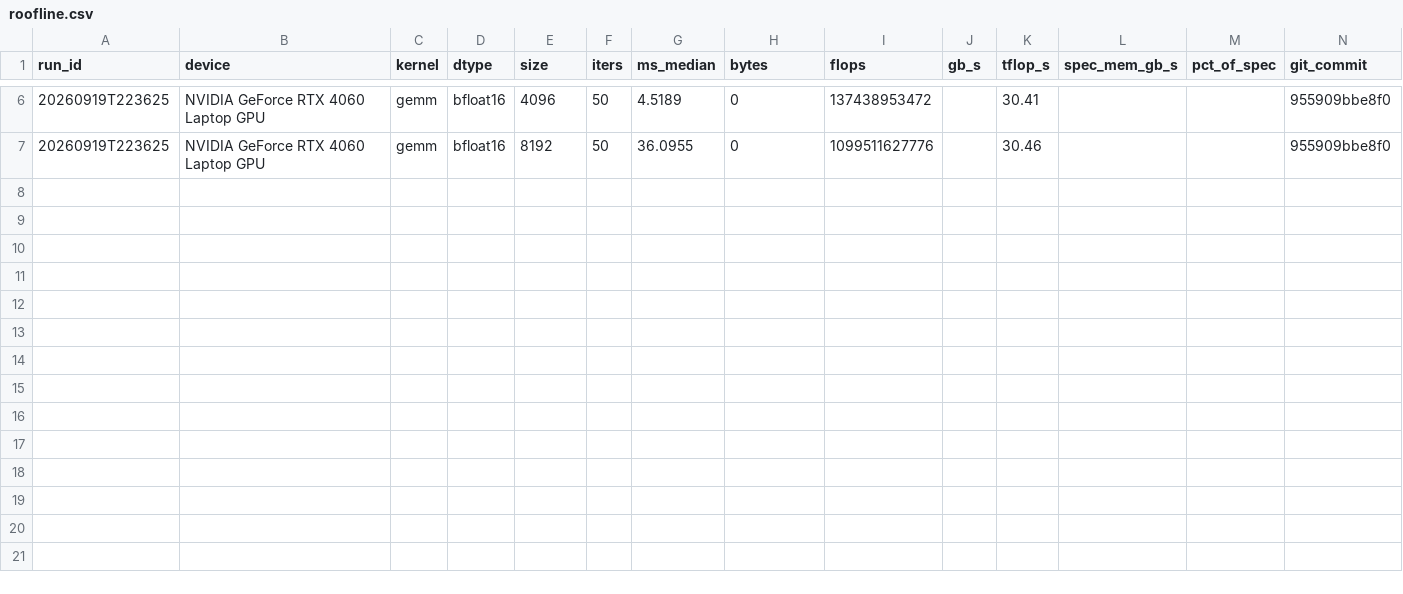
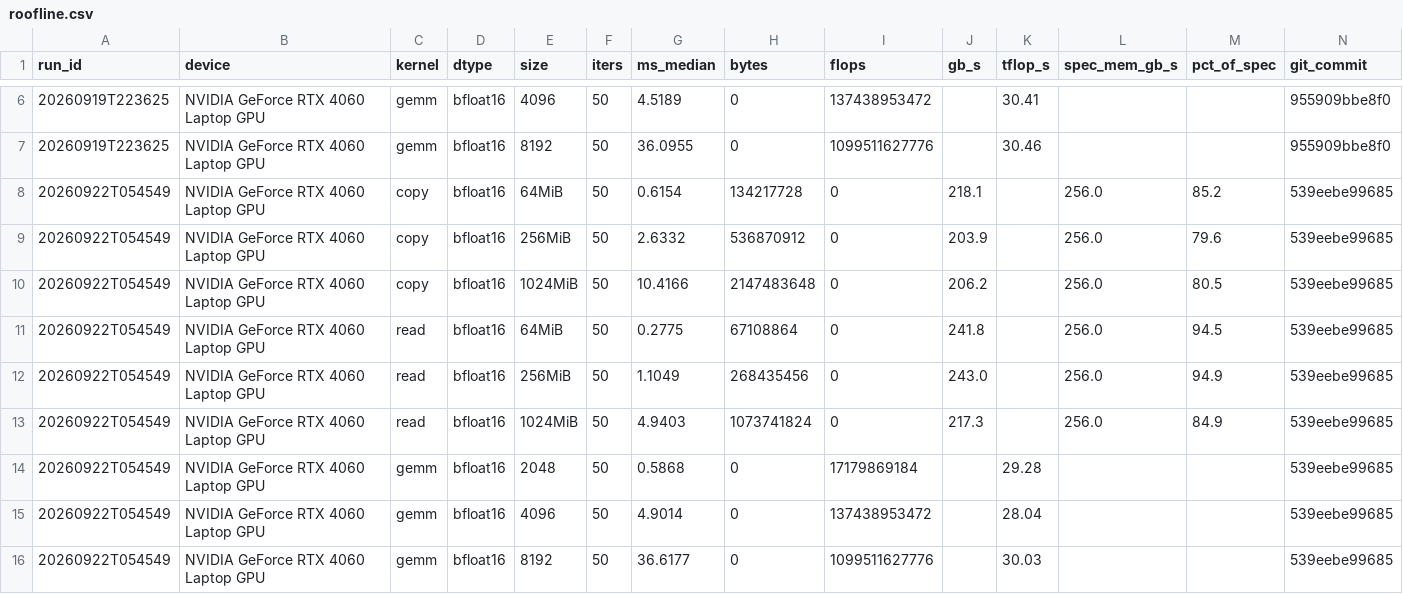
Before and after one commit to samplecatalina/mini-serve, a CSV file: results/rtx4060-laptop/roofline.csv, drawn as a sheet; only a part is shown, gaps mark what is left out.

Commit message:
results (4060): roofline with the read-only case: read 217.3 GB/s at 1 GiB (243.0 at 256 MiB), copy 206.2 GB/s, BF16 GEMM 30.03 TFLOP/s at n=8192

```diff
--- a/results/rtx4060-laptop/roofline.csv
+++ b/results/rtx4060-laptop/roofline.csv
@@ -7 +7,10 @@ run_id,device,kernel,dtype,size,iters,ms_median,bytes,flops,gb_s,tflop_s,spec_me
 20260919T223625,NVIDIA GeForce RTX 4060 Laptop GPU,gemm,bfloat16,8192,50,36.0955,0,1099511627776,,30.46,,,955909bbe8f0
+20260922T054549,NVIDIA GeForce RTX 4060 Laptop GPU,copy,bfloat16,64MiB,50,0.6154,134217728,0,218.1,,256.0,85.2,539eebe99685
+20260922T054549,NVIDIA GeForce RTX 4060 Laptop GPU,copy,bfloat16,256MiB,50,2.6332,536870912,0,203.9,,256.0,79.6,539eebe99685
+20260922T054549,NVIDIA GeForce RTX 4060 Laptop GPU,copy,bfloat16,1024MiB,50,10.4166,2147483648,0,206.2,,256.0,80.5,539eebe99685
+20260922T054549,NVIDIA GeForce RTX 4060 Laptop GPU,read,bfloat16,64MiB,50,0.2775,67108864,0,241.8,,256.0,94.5,539eebe99685
+20260922T054549,NVIDIA GeForce RTX 4060 Laptop GPU,read,bfloat16,256MiB,50,1.1049,268435456,0,243.0,,256.0,94.9,539eebe99685
+20260922T054549,NVIDIA GeForce RTX 4060 Laptop GPU,read,bfloat16,1024MiB,50,4.9403,1073741824,0,217.3,,256.0,84.9,539eebe99685
+20260922T054549,NVIDIA GeForce RTX 4060 Laptop GPU,gemm,bfloat16,2048,50,0.5868,0,17179869184,,29.28,,,539eebe99685
+20260922T054549,NVIDIA GeForce RTX 4060 Laptop GPU,gemm,bfloat16,4096,50,4.9014,0,137438953472,,28.04,,,539eebe99685
+20260922T054549,NVIDIA GeForce RTX 4060 Laptop GPU,gemm,bfloat16,8192,50,36.6177,0,1099511627776,,30.03,,,539eebe99685
```
Also changed, not shown: 1 other file.
